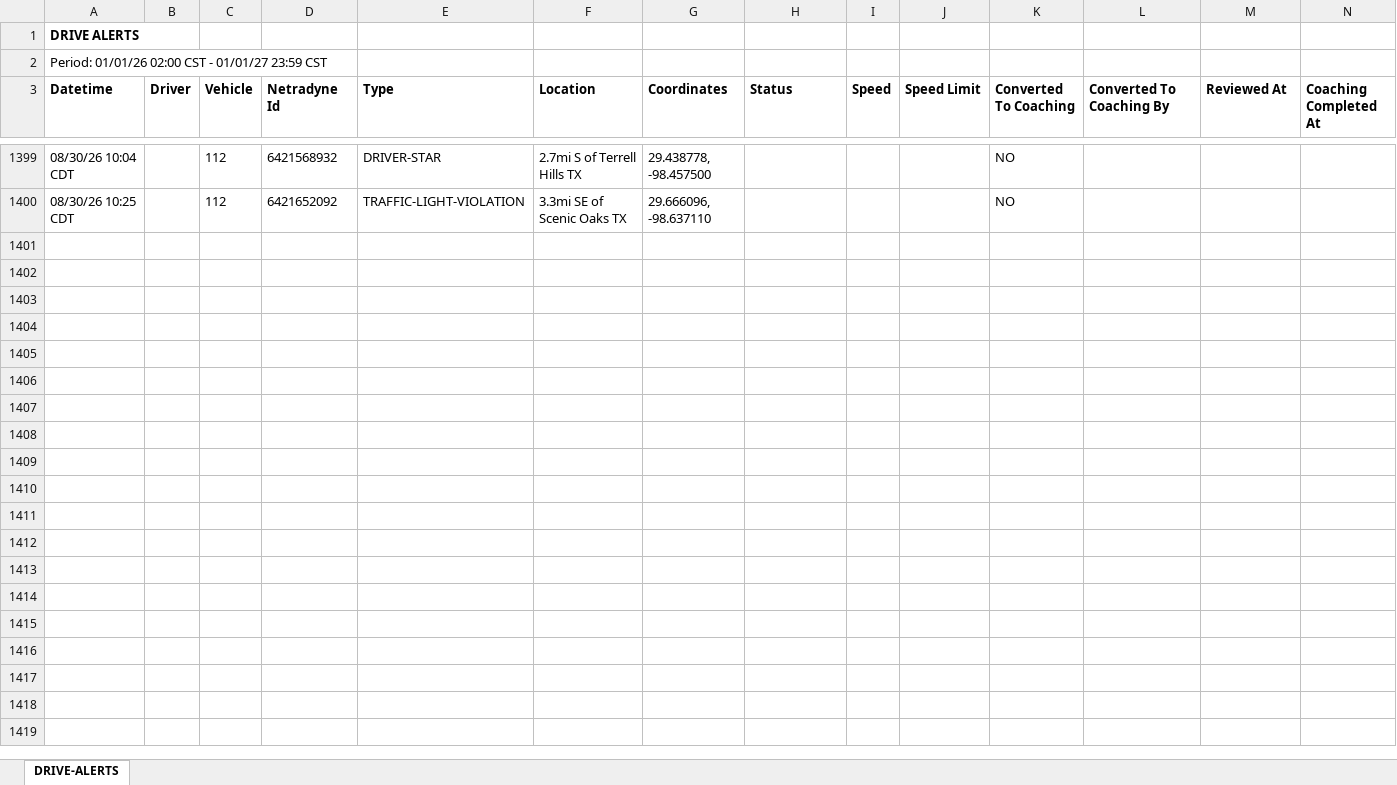
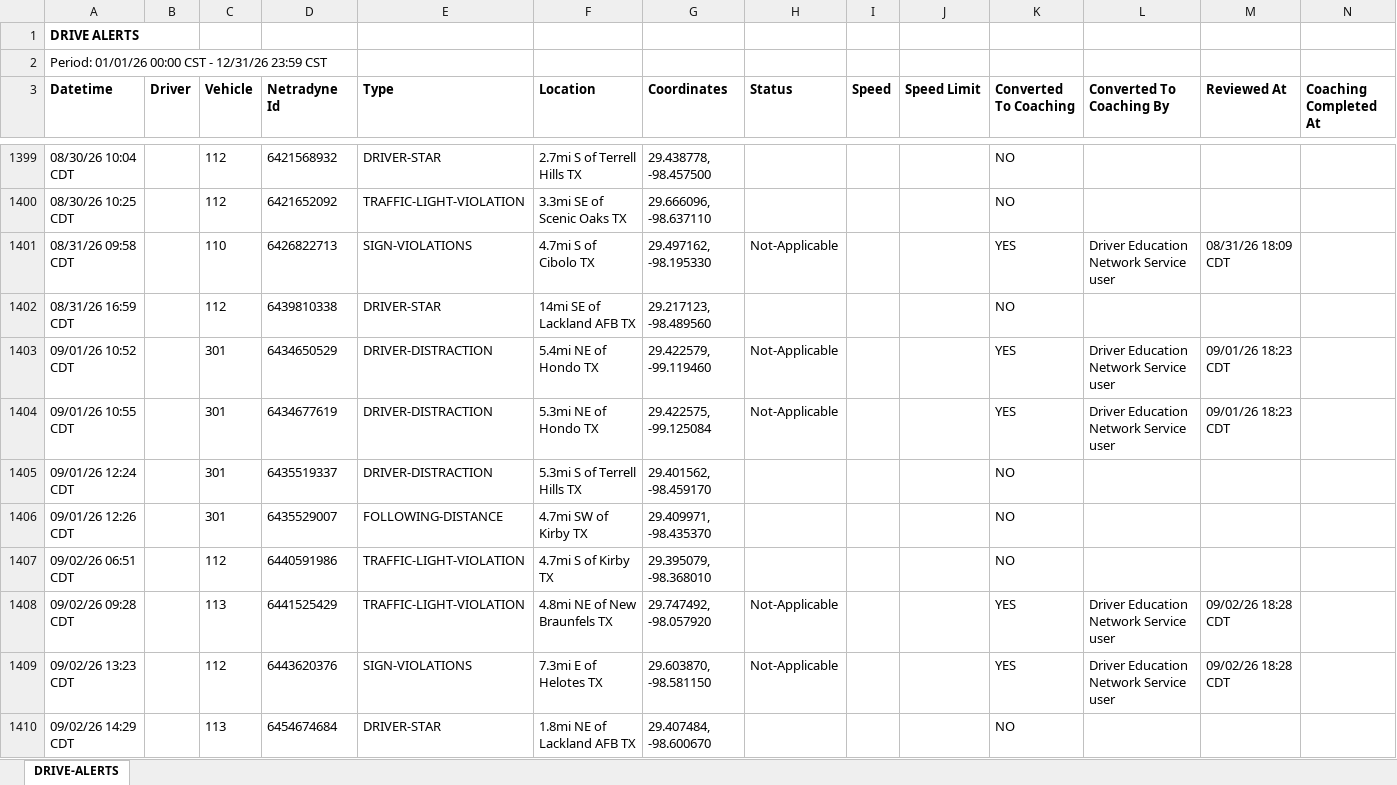
Before and after one commit to jmullins-DEN/Mott-s-Wrecker-Service, an Excel workbook: camera_events.xlsx, sheet DRIVE-ALERTS, drawn as a sheet; only a part is shown, gaps mark what is left out; values as stored, in another font and other column widths than the file's, no borders; the diff covers the shown part only; the diff names each change by its address in the sheet, - before the commit and + after, or states it on an @@ line.

Commit message:
Weekly data update: camera_events.xlsx

```diff
--- a/camera_events.xlsx (sheet DRIVE-ALERTS)
+++ b/camera_events.xlsx (sheet DRIVE-ALERTS)
-A2 (Datetime): Period: 01/01/26 02:00 CST - 01/01/27 23:59 CST
+A2 (Datetime): Period: 01/01/26 00:00 CST - 12/31/26 23:59 CST
+row 1401: 08/31/26 09:58 CDT |  | 110 | 6426822713 | SIGN-VIOLATIONS | 4.7mi S of Cibolo TX | 29.497162, -98.195330 | Not-Applicable |  |  | YES | Driver Education Network Service user | 08/31/26 18:09 CDT
+row 1402: 08/31/26 16:59 CDT |  | 112 | 6439810338 | DRIVER-STAR | 14mi SE of Lackland AFB TX | 29.217123, -98.489560 |  |  |  | NO
+row 1403: 09/01/26 10:52 CDT |  | 301 | 6434650529 | DRIVER-DISTRACTION | 5.4mi NE of Hondo TX | 29.422579, -99.119460 | Not-Applicable |  |  | YES | Driver Education Network Service user | 09/01/26 18:23 CDT
+row 1404: 09/01/26 10:55 CDT |  | 301 | 6434677619 | DRIVER-DISTRACTION | 5.3mi NE of Hondo TX | 29.422575, -99.125084 | Not-Applicable |  |  | YES | Driver Education Network Service user | 09/01/26 18:23 CDT
+row 1405: 09/01/26 12:24 CDT |  | 301 | 6435519337 | DRIVER-DISTRACTION | 5.3mi S of Terrell Hills TX | 29.401562, -98.459170 |  |  |  | NO
+row 1406: 09/01/26 12:26 CDT |  | 301 | 6435529007 | FOLLOWING-DISTANCE | 4.7mi SW of Kirby TX | 29.409971, -98.435370 |  |  |  | NO
+row 1407: 09/02/26 06:51 CDT |  | 112 | 6440591986 | TRAFFIC-LIGHT-VIOLATION | 4.7mi S of Kirby TX | 29.395079, -98.368010 |  |  |  | NO
+row 1408: 09/02/26 09:28 CDT |  | 113 | 6441525429 | TRAFFIC-LIGHT-VIOLATION | 4.8mi NE of New Braunfels TX | 29.747492, -98.057920 | Not-Applicable |  |  | YES | Driver Education Network Service user | 09/02/26 18:28 CDT
+row 1409: 09/02/26 13:23 CDT |  | 112 | 6443620376 | SIGN-VIOLATIONS | 7.3mi E of Helotes TX | 29.603870, -98.581150 | Not-Applicable |  |  | YES | Driver Education Network Service user | 09/02/26 18:28 CDT
+row 1410: 09/02/26 14:29 CDT |  | 113 | 6454674684 | DRIVER-STAR | 1.8mi NE of Lackland AFB TX | 29.407484, -98.600670 |  |  |  | NO
```
Also changed, not shown: 10 added rows and 2 moved rows elsewhere in this sheet.
